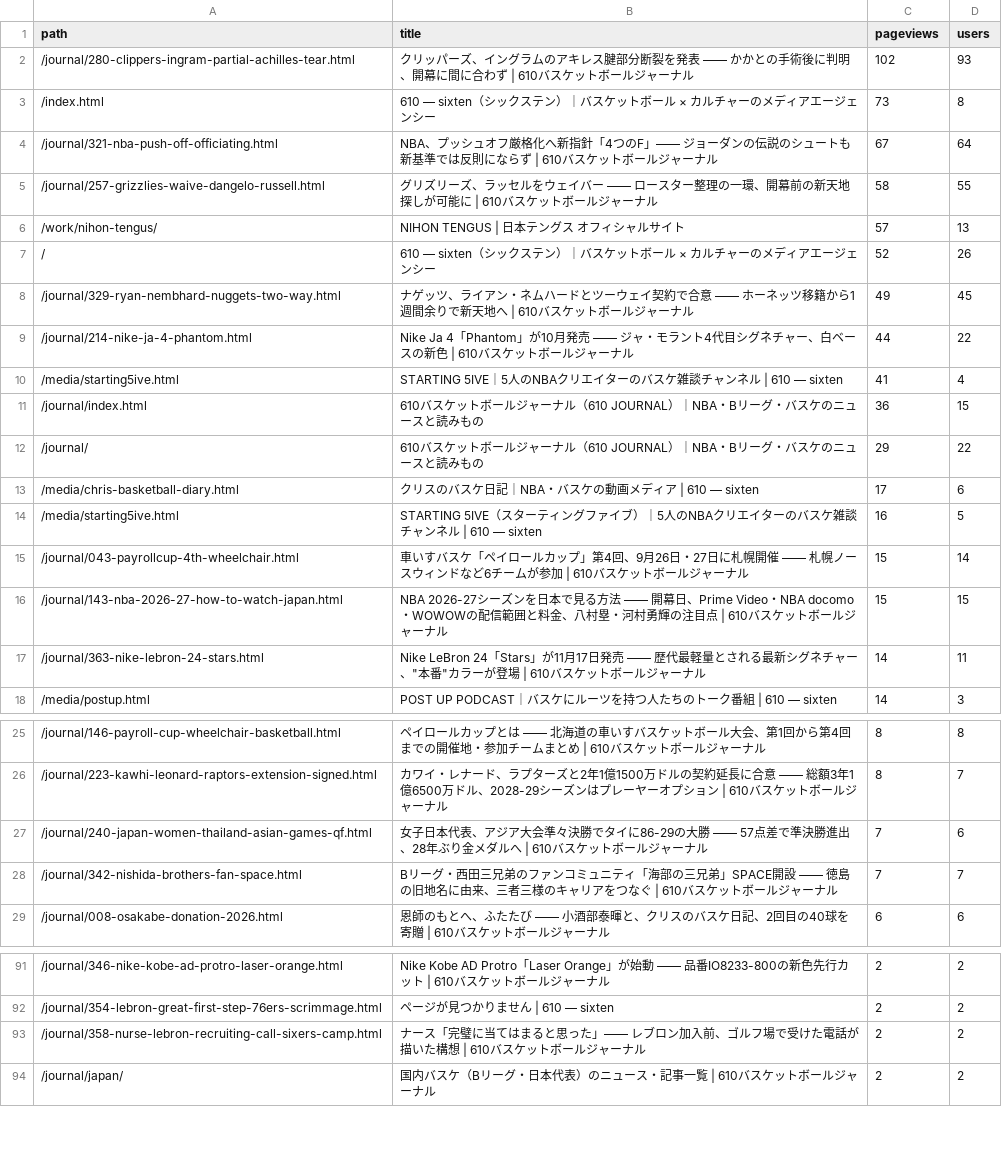
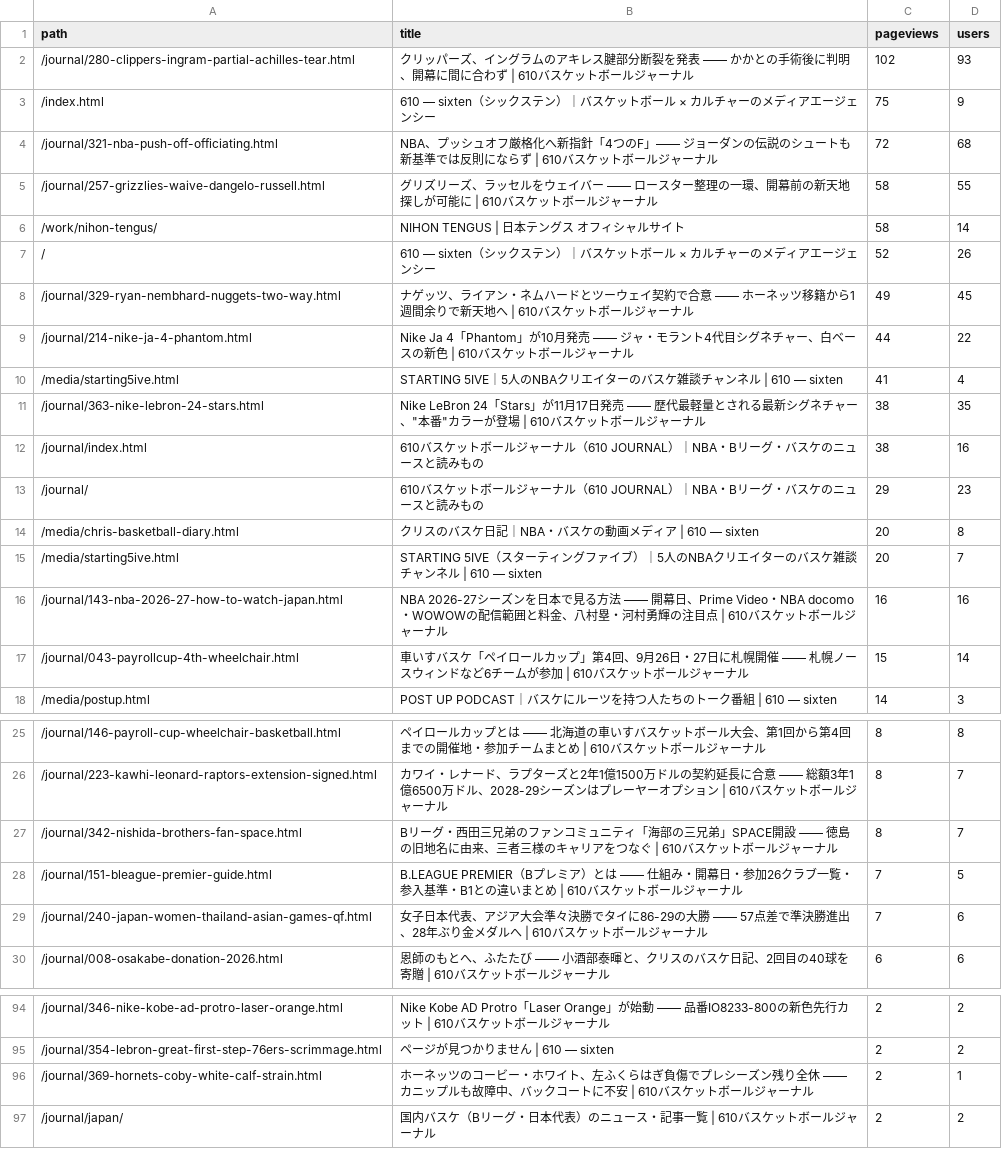
Before and after one commit to 610chris/610-sixten, a CSV file: journal_auto/analytics/data/daily/ga4_articles_28d.csv, drawn as a sheet; only a part is shown, gaps mark what is left out; the diff covers the shown part only.

```diff
--- a/journal_auto/analytics/data/daily/ga4_articles_28d.csv
+++ b/journal_auto/analytics/data/daily/ga4_articles_28d.csv
@@ -2,6 +2,6 @@ path,title,pageviews,users
 /journal/280-clippers-ingram-partial-achilles-tear.html,クリッパーズ、イングラムのアキレス腱部分断裂を発表 —— かかとの手術後に判明、開幕に間に合わず | 610バスケットボールジャーナル,102,93
-/index.html,610 — sixten（シックステン）｜バスケットボール × カルチャーのメディアエージェンシー,73,8
-/journal/321-nba-push-off-officiating.html,NBA、プッシュオフ厳格化へ新指針「4つのF」—— ジョーダンの伝説のシュートも新基準では反則にならず | 610バスケットボールジャーナル,67,64
+/index.html,610 — sixten（シックステン）｜バスケットボール × カルチャーのメディアエージェンシー,75,9
+/journal/321-nba-push-off-officiating.html,NBA、プッシュオフ厳格化へ新指針「4つのF」—— ジョーダンの伝説のシュートも新基準では反則にならず | 610バスケットボールジャーナル,72,68
 /journal/257-grizzlies-waive-dangelo-russell.html,グリズリーズ、ラッセルをウェイバー —— ロースター整理の一環、開幕前の新天地探しが可能に | 610バスケットボールジャーナル,58,55
-/work/nihon-tengus/,NIHON TENGUS | 日本テングス オフィシャルサイト,57,13
+/work/nihon-tengus/,NIHON TENGUS | 日本テングス オフィシャルサイト,58,14
 /,610 — sixten（シックステン）｜バスケットボール × カルチャーのメディアエージェンシー,52,26
@@ -10,9 +10,9 @@ path,title,pageviews,users
 /media/starting5ive.html,STARTING 5IVE｜5人のNBAクリエイターのバスケ雑談チャンネル | 610 — sixten,41,4
-/journal/index.html,610バスケットボールジャーナル（610 JOURNAL）｜NBA・Bリーグ・バスケのニュースと読みもの,36,15
-/journal/,610バスケットボールジャーナル（610 JOURNAL）｜NBA・Bリーグ・バスケのニュースと読みもの,29,22
-/media/chris-basketball-diary.html,クリスのバスケ日記｜NBA・バスケの動画メディア | 610 — sixten,17,6
-/media/starting5ive.html,STARTING 5IVE（スターティングファイブ）｜5人のNBAクリエイターのバスケ雑談チャンネル | 610 — sixten,16,5
+/journal/363-nike-lebron-24-stars.html,"Nike LeBron 24「Stars」が11月17日発売 —— 歴代最軽量とされる最新シグネチャー、""本番""カラーが登場 | 610バスケットボールジャーナル",38,35
+/journal/index.html,610バスケットボールジャーナル（610 JOURNAL）｜NBA・Bリーグ・バスケのニュースと読みもの,38,16
+/journal/,610バスケットボールジャーナル（610 JOURNAL）｜NBA・Bリーグ・バスケのニュースと読みもの,29,23
+/media/chris-basketball-diary.html,クリスのバスケ日記｜NBA・バスケの動画メディア | 610 — sixten,20,8
+/media/starting5ive.html,STARTING 5IVE（スターティングファイブ）｜5人のNBAクリエイターのバスケ雑談チャンネル | 610 — sixten,20,7
+/journal/143-nba-2026-27-how-to-watch-japan.html,NBA 2026-27シーズンを日本で見る方法 —— 開幕日、Prime Video・NBA docomo・WOWOWの配信範囲と料金、八村塁・河村勇輝の注目点 | 610バスケットボールジャーナル,16,16
 /journal/043-payrollcup-4th-wheelchair.html,車いすバスケ「ペイロールカップ」第4回、9月26日・27日に札幌開催 —— 札幌ノースウィンドなど6チームが参加 | 610バスケットボールジャーナル,15,14
-/journal/143-nba-2026-27-how-to-watch-japan.html,NBA 2026-27シーズンを日本で見る方法 —— 開幕日、Prime Video・NBA docomo・WOWOWの配信範囲と料金、八村塁・河村勇輝の注目点 | 610バスケットボールジャーナル,15,15
-/journal/363-nike-lebron-24-stars.html,"Nike LeBron 24「Stars」が11月17日発売 —— 歴代最軽量とされる最新シグネチャー、""本番""カラーが登場 | 610バスケットボールジャーナル",14,11
 /media/postup.html,POST UP PODCAST｜バスケにルーツを持つ人たちのトーク番組 | 610 — sixten,14,3
@@ -26,4 +26,5 @@ path,title,pageviews,users
 /journal/223-kawhi-leonard-raptors-extension-signed.html,カワイ・レナード、ラプターズと2年1億1500万ドルの契約延長に合意 —— 総額3年1億6500万ドル、2028-29シーズンはプレーヤーオプション | 610バスケットボールジャーナル,8,7
+/journal/342-nishida-brothers-fan-space.html,Bリーグ・西田三兄弟のファンコミュニティ「海部の三兄弟」SPACE開設 —— 徳島の旧地名に由来、三者三様のキャリアをつなぐ | 610バスケットボールジャーナル,8,7
+/journal/151-bleague-premier-guide.html,B.LEAGUE PREMIER（Bプレミア）とは —— 仕組み・開幕日・参加26クラブ一覧・参入基準・B1との違いまとめ | 610バスケットボールジャーナル,7,5
 /journal/240-japan-women-thailand-asian-games-qf.html,女子日本代表、アジア大会準々決勝でタイに86-29の大勝 —— 57点差で準決勝進出、28年ぶり金メダルへ | 610バスケットボールジャーナル,7,6
-/journal/342-nishida-brothers-fan-space.html,Bリーグ・西田三兄弟のファンコミュニティ「海部の三兄弟」SPACE開設 —— 徳島の旧地名に由来、三者三様のキャリアをつなぐ | 610バスケットボールジャーナル,7,7
 /journal/008-osakabe-donation-2026.html,恩師のもとへ、ふたたび —— 小酒部泰暉と、クリスのバスケ日記、2回目の40球を寄贈 | 610バスケットボールジャーナル,6,6
@@ -92,3 +95,3 @@ path,title,pageviews,users
 /journal/354-lebron-great-first-step-76ers-scrimmage.html,ページが見つかりません | 610 — sixten,2,2
-/journal/358-nurse-lebron-recruiting-call-sixers-camp.html,ナース「完璧に当てはまると思った」—— レブロン加入前、ゴルフ場で受けた電話が描いた構想 | 610バスケットボールジャーナル,2,2
+/journal/369-hornets-coby-white-calf-strain.html,ホーネッツのコービー・ホワイト、左ふくらはぎ負傷でプレシーズン残り全休 —— カニップルも故障中、バックコートに不安 | 610バスケットボールジャーナル,2,1
 /journal/japan/,国内バスケ（Bリーグ・日本代表）のニュース・記事一覧 | 610バスケットボールジャーナル,2,2
```
Also changed, not shown: 7 added rows and 5 removed rows elsewhere in this file, journal_auto/analytics/data/daily/ga4_channels_daily.csv, journal_auto/analytics/data/daily/ga4_pages_daily.csv, 13 other files.
